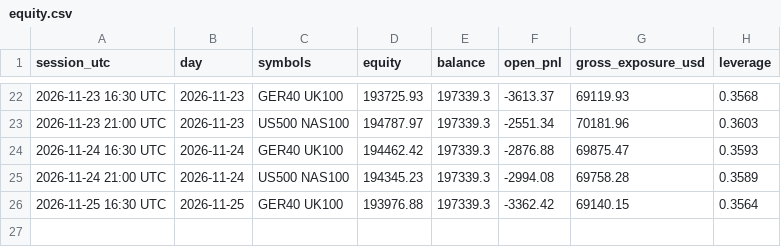
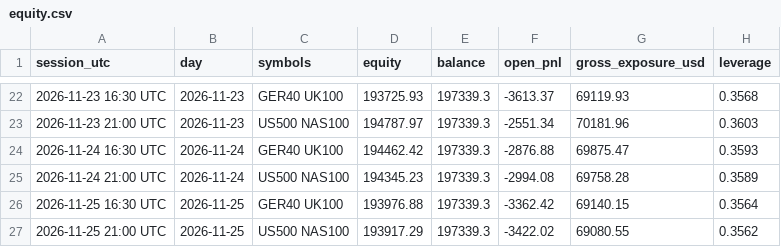
Before and after one commit to rimurukingdemon313/autonomous-bot-trader, a CSV file: equity.csv, drawn as a sheet; only a part is shown, gaps mark what is left out; the diff names each change by its address in the sheet, - before the commit and + after, or states it on an @@ line.

```diff
--- a/equity.csv
+++ b/equity.csv
+row 27: 2026-11-25 21:00 UTC | 2026-11-25 | US500 NAS100 | 193917.29 | 197339.3 | -3422.02 | 69080.55 | 0.3562
```
Also changed, not shown: ledger.csv, 4 other files.
